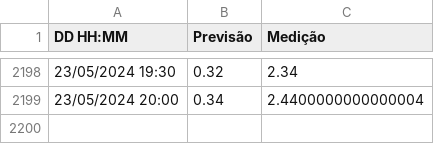
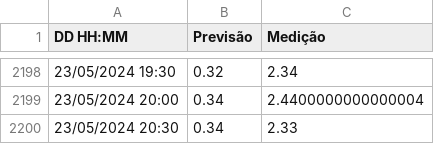
Before and after one commit to luizdavilaf/nivel-lagoa-2, a CSV file: dados.csv, drawn as a sheet; only a part is shown, gaps mark what is left out.

```diff
--- a/dados.csv
+++ b/dados.csv
@@ -2199 +2199,2 @@ DD HH:MM,Previsão,Medição
 23/05/2024 20:00,0.34,2.4400000000000004
+23/05/2024 20:30,0.34,2.33
```
Also changed, not shown: 1 other file.
